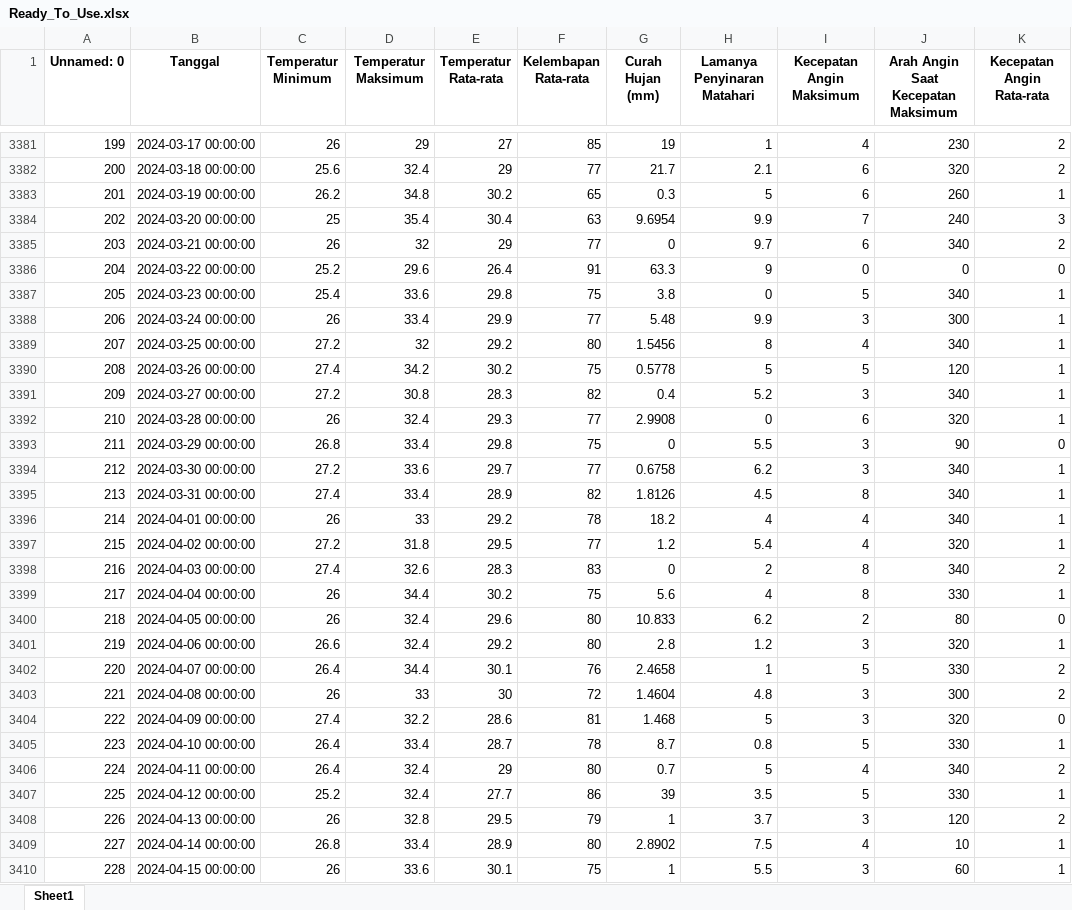
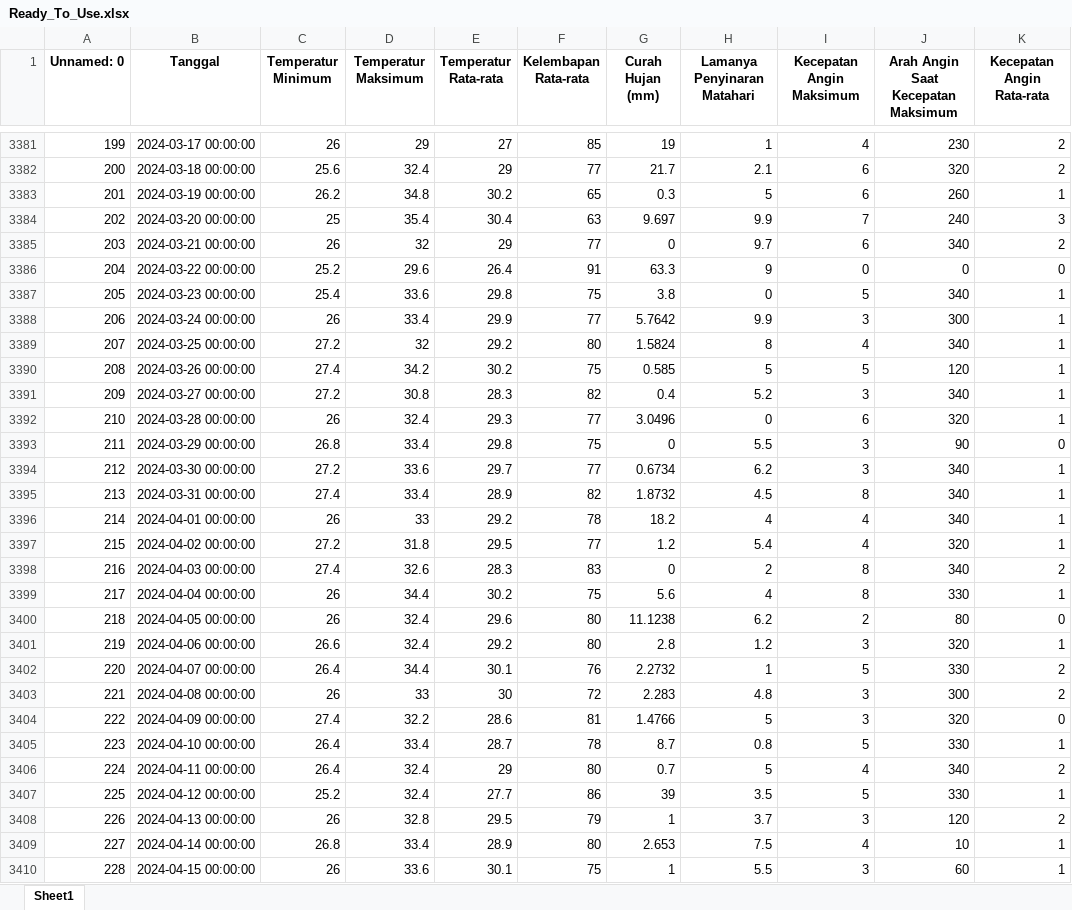
Before and after one commit to Ayusekar22/Jakarta-Weather-Prediction-2025, an Excel workbook: Ready_To_Use.xlsx, sheet Sheet1, drawn as a sheet; only a part is shown, gaps mark what is left out; values as stored, in another font and other column widths than the file's, no borders; the diff covers the shown part only; the diff names each change by its address in the sheet, - before the commit and + after, or states it on an @@ line.

```diff
--- a/Ready_To_Use.xlsx (sheet Sheet1)
+++ b/Ready_To_Use.xlsx (sheet Sheet1)
@@ column A (Unnamed: 0) renumbered between rows 2102 and 3994 @@
-G3384 (Curah Hujan (mm)): 9.6954
+G3384 (Curah Hujan (mm)): 9.697
-G3388 (Curah Hujan (mm)): 5.48
+G3388 (Curah Hujan (mm)): 5.7642
-G3389 (Curah Hujan (mm)): 1.5456
+G3389 (Curah Hujan (mm)): 1.5824
-G3390 (Curah Hujan (mm)): 0.5778
+G3390 (Curah Hujan (mm)): 0.585
-G3392 (Curah Hujan (mm)): 2.9908
+G3392 (Curah Hujan (mm)): 3.0496
-G3394 (Curah Hujan (mm)): 0.6758
+G3394 (Curah Hujan (mm)): 0.6734
-G3395 (Curah Hujan (mm)): 1.8126
+G3395 (Curah Hujan (mm)): 1.8732
-G3400 (Curah Hujan (mm)): 10.833
+G3400 (Curah Hujan (mm)): 11.1238
-G3402 (Curah Hujan (mm)): 2.4658
+G3402 (Curah Hujan (mm)): 2.2732
-G3403 (Curah Hujan (mm)): 1.4604
+G3403 (Curah Hujan (mm)): 2.283
-G3404 (Curah Hujan (mm)): 1.468
+G3404 (Curah Hujan (mm)): 1.4766
-G3409 (Curah Hujan (mm)): 2.8902
+G3409 (Curah Hujan (mm)): 2.653
```
Also changed, not shown: 24 added rows and 771 edited cells elsewhere in this sheet, Data_Historis_2015_2025.xlsx, Datamergedoang.xlsx, 9 other files.
